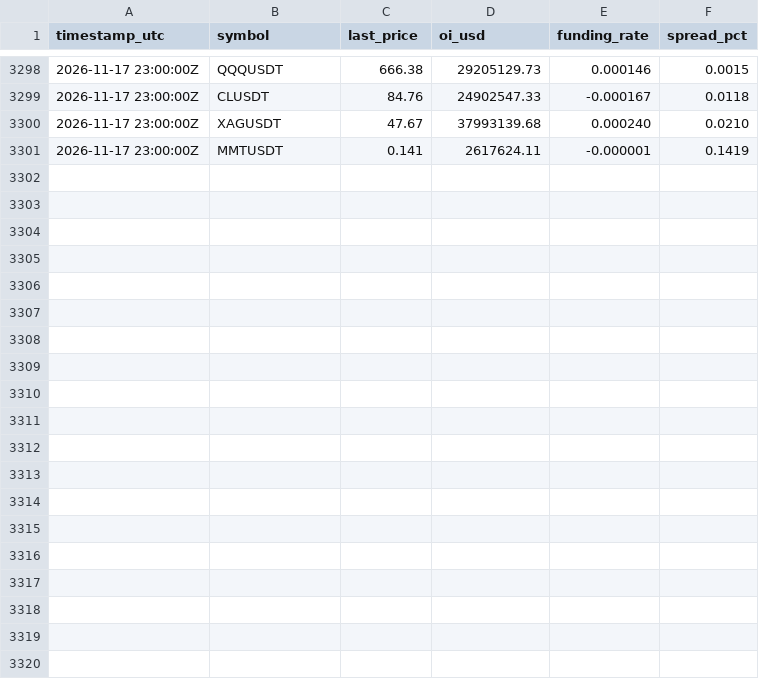
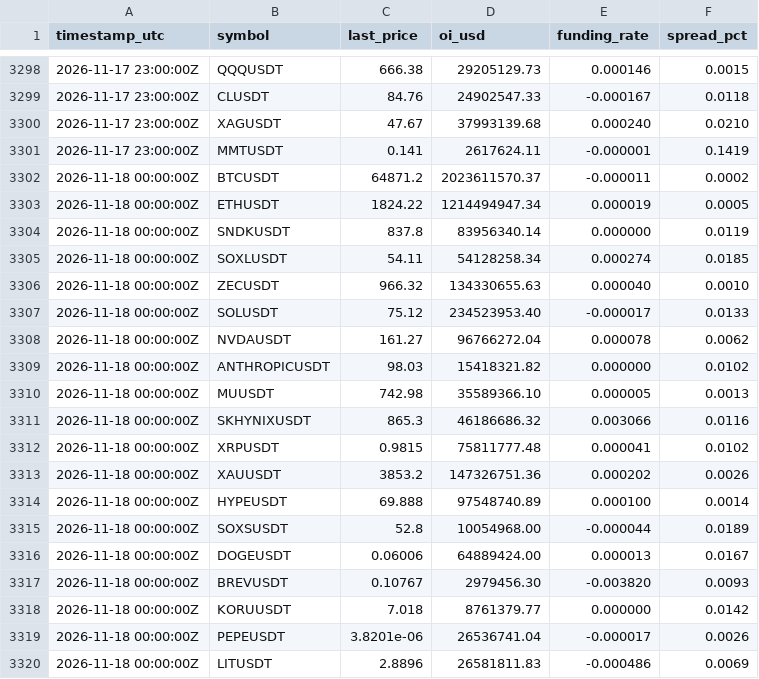
Before and after one commit to ahmednabeelshah/smc-paper-scanner, a CSV file: oi_funding_log.csv, drawn as a sheet; only a part is shown, gaps mark what is left out; the diff covers the shown part only.

```diff
--- a/oi_funding_log.csv
+++ b/oi_funding_log.csv
@@ -3301 +3301,20 @@ timestamp_utc,symbol,last_price,oi_usd,funding_rate,spread_pct
 2026-11-17 23:00:00Z,MMTUSDT,0.141,2617624.11,-0.000001,0.1419
+2026-11-18 00:00:00Z,BTCUSDT,64871.2,2023611570.37,-0.000011,0.0002
+2026-11-18 00:00:00Z,ETHUSDT,1824.22,1214494947.34,0.000019,0.0005
+2026-11-18 00:00:00Z,SNDKUSDT,837.8,83956340.14,0.000000,0.0119
+2026-11-18 00:00:00Z,SOXLUSDT,54.11,54128258.34,0.000274,0.0185
+2026-11-18 00:00:00Z,ZECUSDT,966.32,134330655.63,0.000040,0.0010
+2026-11-18 00:00:00Z,SOLUSDT,75.12,234523953.40,-0.000017,0.0133
+2026-11-18 00:00:00Z,NVDAUSDT,161.27,96766272.04,0.000078,0.0062
+2026-11-18 00:00:00Z,ANTHROPICUSDT,98.03,15418321.82,0.000000,0.0102
+2026-11-18 00:00:00Z,MUUSDT,742.98,35589366.10,0.000005,0.0013
+2026-11-18 00:00:00Z,SKHYNIXUSDT,865.3,46186686.32,0.003066,0.0116
+2026-11-18 00:00:00Z,XRPUSDT,0.9815,75811777.48,0.000041,0.0102
+2026-11-18 00:00:00Z,XAUUSDT,3853.2,147326751.36,0.000202,0.0026
+2026-11-18 00:00:00Z,HYPEUSDT,69.888,97548740.89,0.000100,0.0014
+2026-11-18 00:00:00Z,SOXSUSDT,52.8,10054968.00,-0.000044,0.0189
+2026-11-18 00:00:00Z,DOGEUSDT,0.06006,64889424.00,0.000013,0.0167
+2026-11-18 00:00:00Z,BREVUSDT,0.10767,2979456.30,-0.003820,0.0093
+2026-11-18 00:00:00Z,KORUUSDT,7.018,8761379.77,0.000000,0.0142
+2026-11-18 00:00:00Z,PEPEUSDT,3.8201e-06,26536741.04,-0.000017,0.0026
+2026-11-18 00:00:00Z,LITUSDT,2.8896,26581811.83,-0.000486,0.0069
```
Also changed, not shown: 11 added rows elsewhere in this file, master_trade_log.csv, 2 other files.
